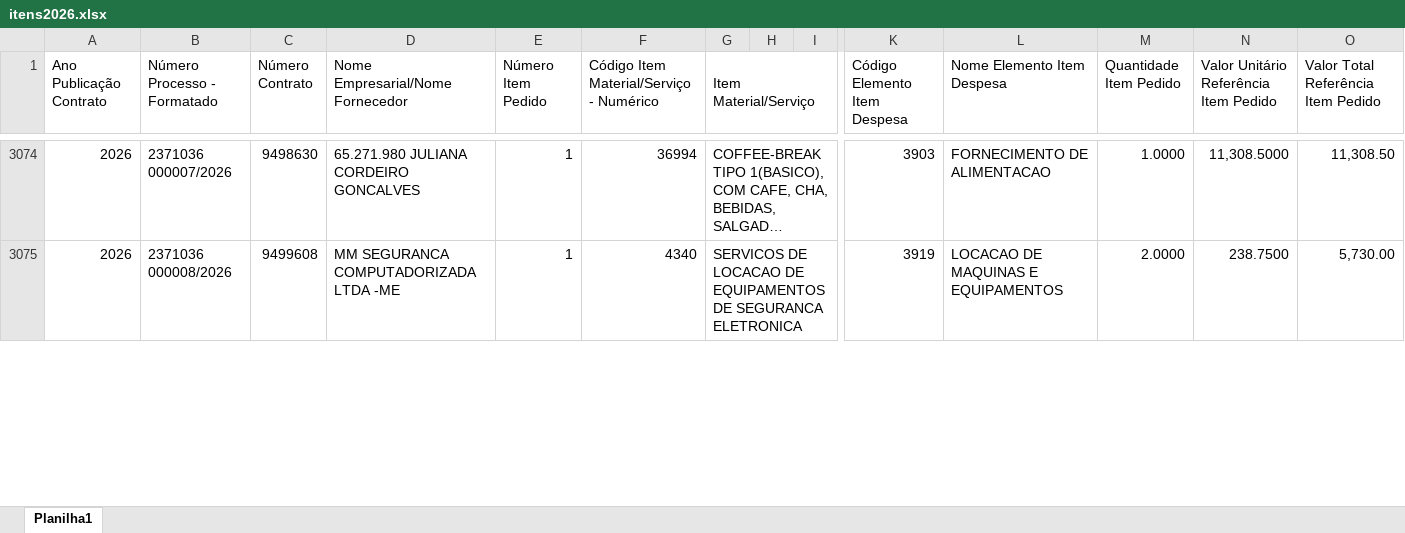
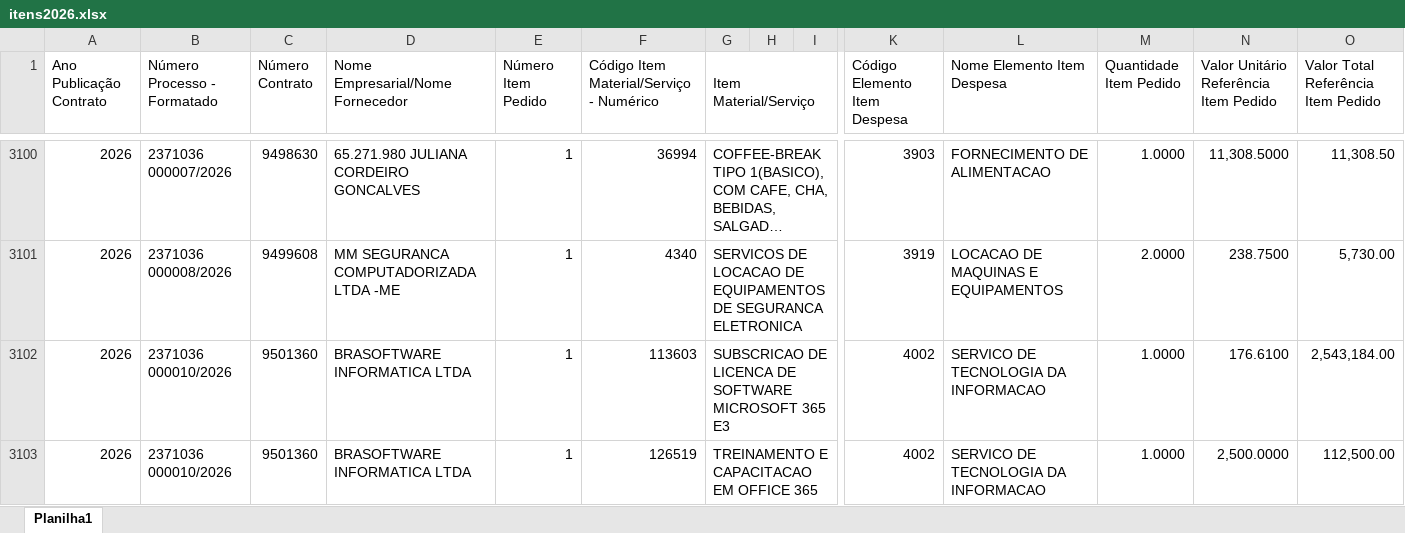
Before and after one commit to transparencia-mg/portal_contratos, an Excel workbook: upload/itens2026.xlsx, sheet Planilha1, drawn as a sheet; only a part is shown, gaps mark what is left out; long unchanged cells end in …; values as stored, in another font and other column widths than the file's, no cell formats; rows hold the shown columns only; the diff covers the shown part only; the diff names each change by its address in the sheet, - before the commit and + after, or states it on an @@ line.

Commit message:
Add files via upload

```diff
--- a/upload/itens2026.xlsx (sheet Planilha1)
+++ b/upload/itens2026.xlsx (sheet Planilha1)
+row 3102: 2026 | 2371036 000010/2026 | 9501360 | BRASOFTWARE INFORMATICA LTDA | 1 | 113603 | SUBSCRICAO DE LICENCA DE SOFTWARE MICROSOFT 365 E3 |  |  | 4002 | SERVICO DE TECNOLOGIA DA INFORMACAO | 1.0000 | 176.6100 | 2,543,184.00
+row 3103: 2026 | 2371036 000010/2026 | 9501360 | BRASOFTWARE INFORMATICA LTDA | 1 | 126519 | TREINAMENTO E CAPACITACAO EM OFFICE 365 |  |  | 4002 | SERVICO DE TECNOLOGIA DA INFORMACAO | 1.0000 | 2,500.0000 | 112,500.00
```
Also changed, not shown: 28 added rows elsewhere in this sheet, cell formats, upload/contratos2026.xlsx, 8 other files.
